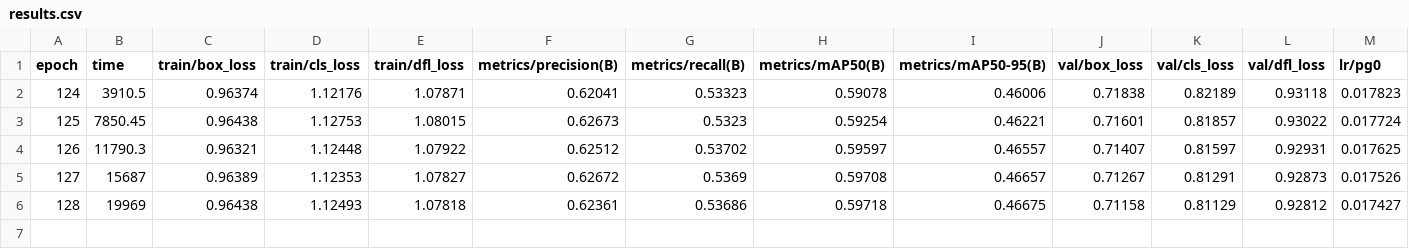
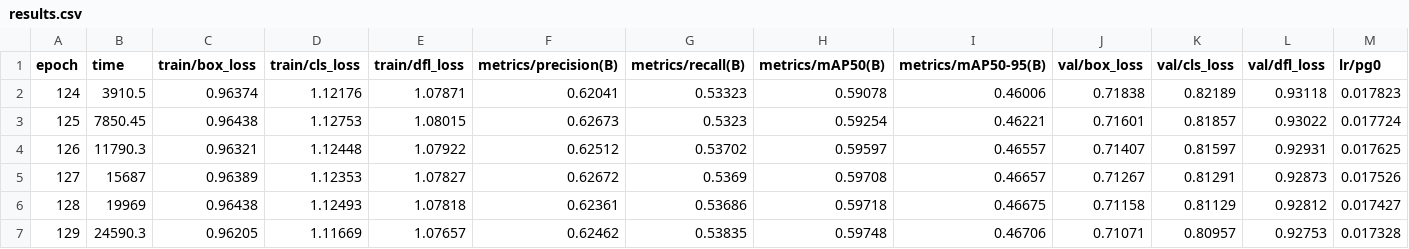
Before and after one commit to lemgenda/lemgendary-training-suite, a CSV file: export/yolov8n/stage6_480px_f50/rung_480/results.csv, drawn as a sheet; only a part is shown; rows hold the shown columns only; the diff names each change by its address in the sheet, - before the commit and + after, or states it on an @@ line.

Commit message:
fix yolo training issues

```diff
--- a/export/yolov8n/stage6_480px_f50/rung_480/results.csv
+++ b/export/yolov8n/stage6_480px_f50/rung_480/results.csv
+row 7: 129 | 24590.3 | 0.96205 | 1.11669 | 1.07657 | 0.62462 | 0.53835 | 0.59748 | 0.46706 | 0.71071 | 0.80957 | 0.92753 | 0.017328
```
Also changed, not shown: 23 other files.
